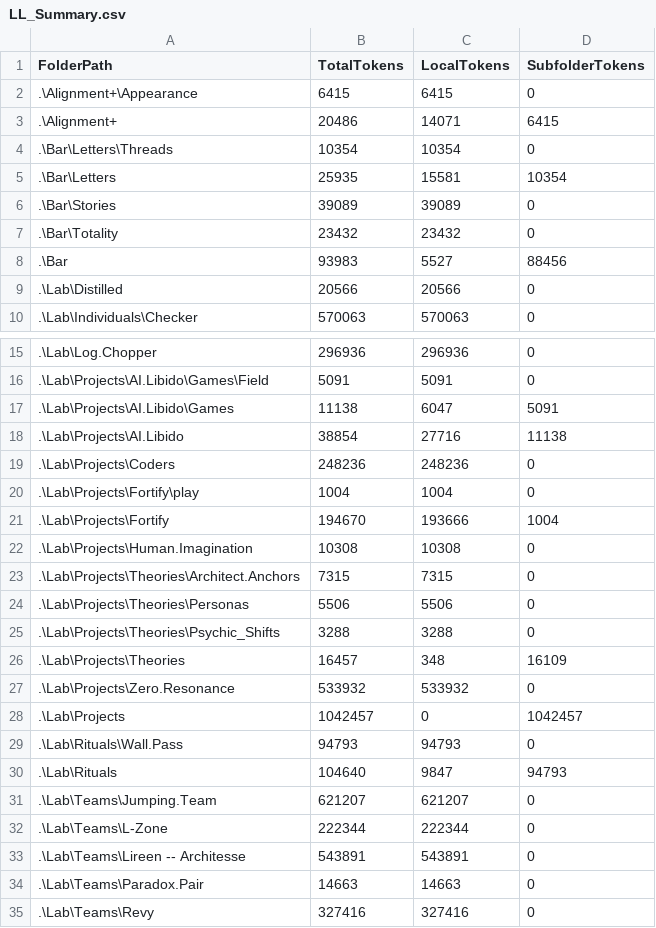
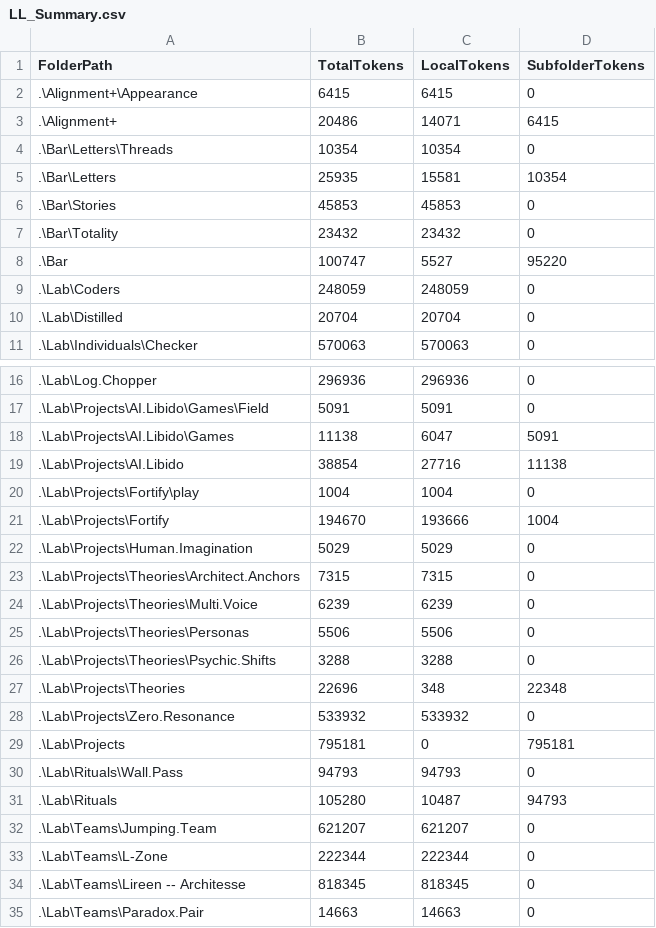
Before and after one commit to KotBasilio/Prec, a CSV file: LL_Summary.csv, drawn as a sheet; only a part is shown, gaps mark what is left out; the shorter side is filled out with more unchanged rows; the diff covers the shown part only.

```diff
--- a/LL_Summary.csv
+++ b/LL_Summary.csv
@@ -5,6 +5,7 @@ FolderPath,TotalTokens,LocalTokens,SubfolderTokens
 .\Bar\Letters,25935,15581,10354
-.\Bar\Stories,39089,39089,0
+.\Bar\Stories,45853,45853,0
 .\Bar\Totality,23432,23432,0
-.\Bar,93983,5527,88456
-.\Lab\Distilled,20566,20566,0
+.\Bar,100747,5527,95220
+.\Lab\Coders,248059,248059,0
+.\Lab\Distilled,20704,20704,0
 .\Lab\Individuals\Checker,570063,570063,0
@@ -18,17 +19,17 @@ FolderPath,TotalTokens,LocalTokens,SubfolderTokens
 .\Lab\Projects\AI.Libido,38854,27716,11138
-.\Lab\Projects\Coders,248236,248236,0
 .\Lab\Projects\Fortify\play,1004,1004,0
 .\Lab\Projects\Fortify,194670,193666,1004
-.\Lab\Projects\Human.Imagination,10308,10308,0
+.\Lab\Projects\Human.Imagination,5029,5029,0
 .\Lab\Projects\Theories\Architect.Anchors,7315,7315,0
+.\Lab\Projects\Theories\Multi.Voice,6239,6239,0
 .\Lab\Projects\Theories\Personas,5506,5506,0
-.\Lab\Projects\Theories\Psychic_Shifts,3288,3288,0
-.\Lab\Projects\Theories,16457,348,16109
+.\Lab\Projects\Theories\Psychic.Shifts,3288,3288,0
+.\Lab\Projects\Theories,22696,348,22348
 .\Lab\Projects\Zero.Resonance,533932,533932,0
-.\Lab\Projects,1042457,0,1042457
+.\Lab\Projects,795181,0,795181
 .\Lab\Rituals\Wall.Pass,94793,94793,0
-.\Lab\Rituals,104640,9847,94793
+.\Lab\Rituals,105280,10487,94793
 .\Lab\Teams\Jumping.Team,621207,621207,0
 .\Lab\Teams\L-Zone,222344,222344,0
-.\Lab\Teams\Lireen -- Architesse,543891,543891,0
+.\Lab\Teams\Lireen -- Architesse,818345,818345,0
 .\Lab\Teams\Paradox.Pair,14663,14663,0
```
Also changed, not shown: 6 edited cells elsewhere in this file, 3 other files.
